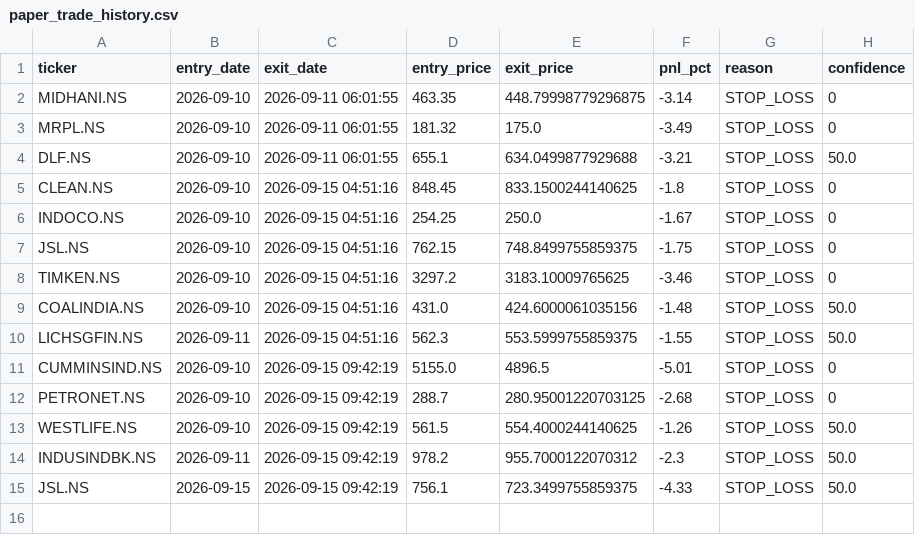
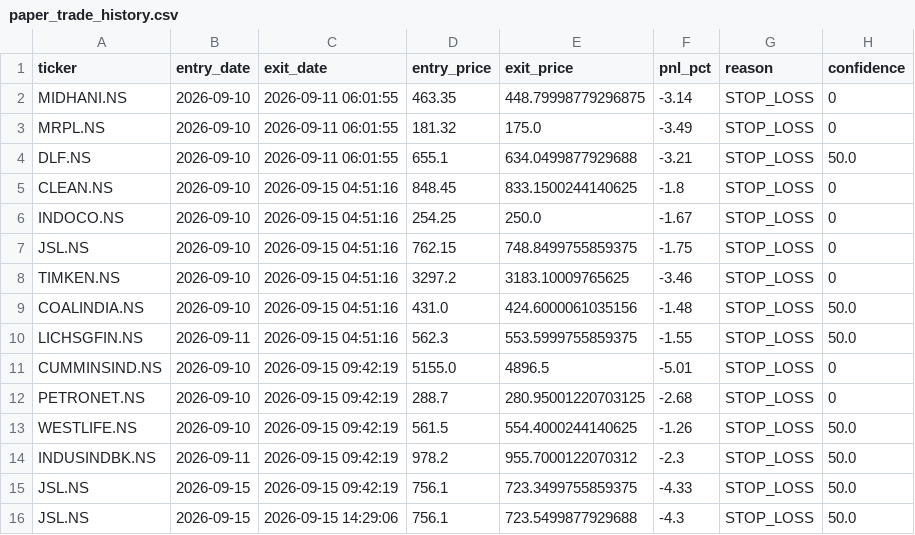
Before and after one commit to kira-stockmarket/ema-backtest, a CSV file: paper_trade_history.csv, drawn as a sheet.

```diff
--- a/paper_trade_history.csv
+++ b/paper_trade_history.csv
@@ -15 +15,2 @@ INDUSINDBK.NS,2026-09-11,2026-09-15 09:42:19,978.2,955.7000122070312,-2.3,STOP_L
 JSL.NS,2026-09-15,2026-09-15 09:42:19,756.1,723.3499755859375,-4.33,STOP_LOSS,50.0
+JSL.NS,2026-09-15,2026-09-15 14:29:06,756.1,723.5499877929688,-4.3,STOP_LOSS,50.0
```
Also changed, not shown: nifty500_broom_breakout_results.csv, 2 other files.
